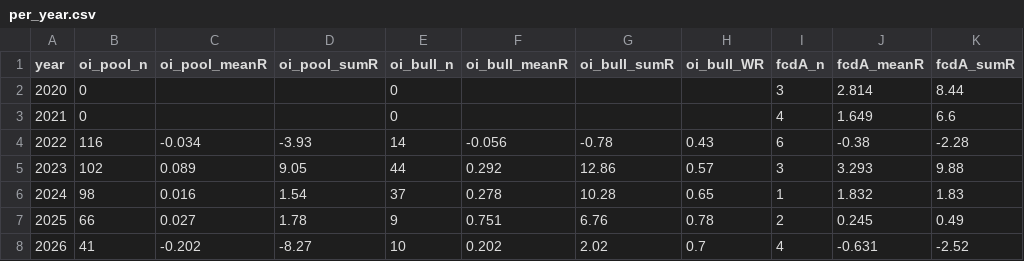
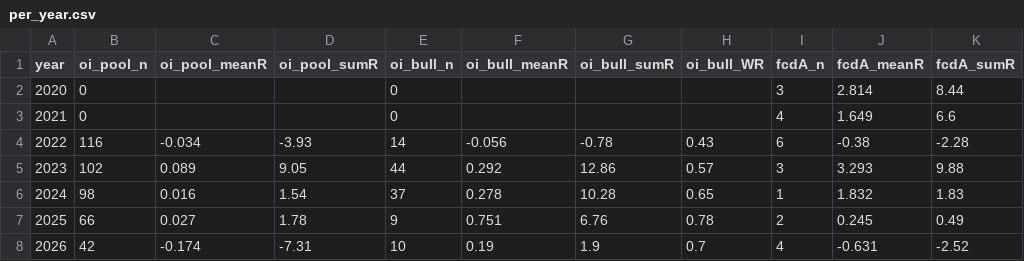
Before and after one commit to jjaapro/p300, a CSV file: studies/notebooks/squeeze_bull_revalidation/results/per_year.csv, drawn as a sheet; only a part is shown; the diff names each change by its address in the sheet, - before the commit and + after, or states it on an @@ line.

```diff
--- a/studies/notebooks/squeeze_bull_revalidation/results/per_year.csv
+++ b/studies/notebooks/squeeze_bull_revalidation/results/per_year.csv
-B8 (oi_pool_n): 41
+B8 (oi_pool_n): 42
-C8 (oi_pool_meanR): -0.202
+C8 (oi_pool_meanR): -0.174
-D8 (oi_pool_sumR): -8.27
+D8 (oi_pool_sumR): -7.31
-F8 (oi_bull_meanR): 0.202
+F8 (oi_bull_meanR): 0.19
-G8 (oi_bull_sumR): 2.02
+G8 (oi_bull_sumR): 1.9
```
Also changed, not shown: studies/notebooks/squeeze_bull_revalidation/results/etf_split.csv, studies/notebooks/squeeze_bull_revalidation/results/fragility_regime_audit.csv, 15 other files.
